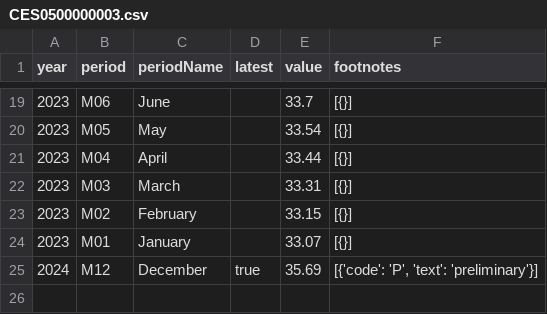
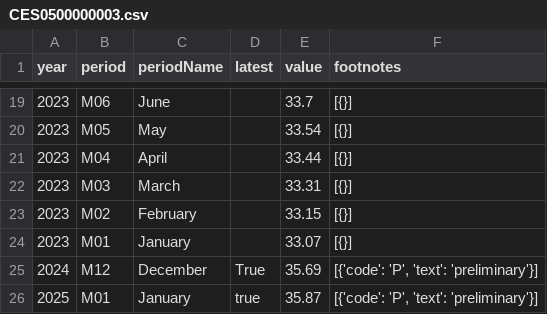
Before and after one commit to Sahithibikumalla15/labor_statistics, a CSV file: data/CES0500000003.csv, drawn as a sheet; only a part is shown, gaps mark what is left out.

```diff
--- a/data/CES0500000003.csv
+++ b/data/CES0500000003.csv
@@ -24,2 +24,3 @@ year,period,periodName,latest,value,footnotes
 2023,M01,January,,33.07,[{}]
-2024,M12,December,true,35.69,"[{'code': 'P', 'text': 'preliminary'}]"
+2024,M12,December,True,35.69,"[{'code': 'P', 'text': 'preliminary'}]"
+2025,M01,January,true,35.87,"[{'code': 'P', 'text': 'preliminary'}]"
```
Also changed, not shown: data/CES0500000002.csv, data/CES0500000007.csv, 1 other file.
